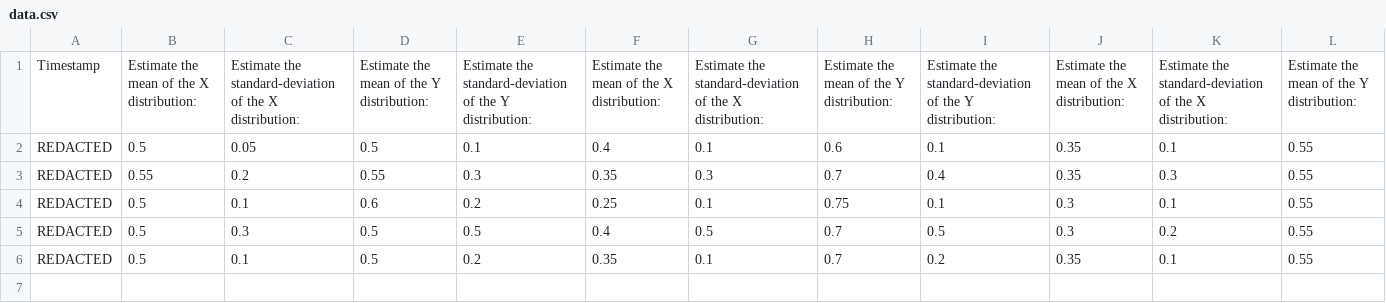
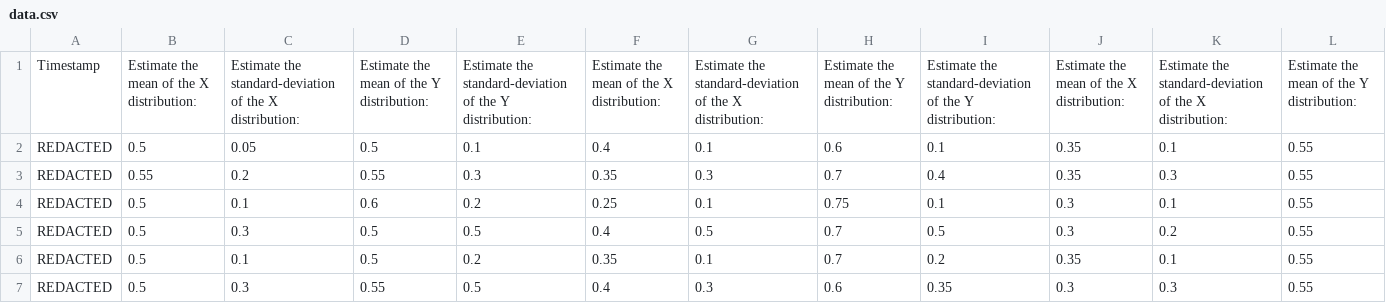
Before and after one commit to INFO-4602-5602/extra-credit-assignment-willmtemple, a CSV file: Data/data.csv, drawn as a sheet; only a part is shown; rows hold the shown columns only; the diff names each change by its address in the sheet, - before the commit and + after, or states it on an @@ line.

```diff
--- a/Data/data.csv
+++ b/Data/data.csv
+row 7: REDACTED | 0.5 | 0.3 | 0.55 | 0.5 | 0.4 | 0.3 | 0.6 | 0.35 | 0.3 | 0.3 | 0.55
```
Also changed, not shown: 5 other files.
